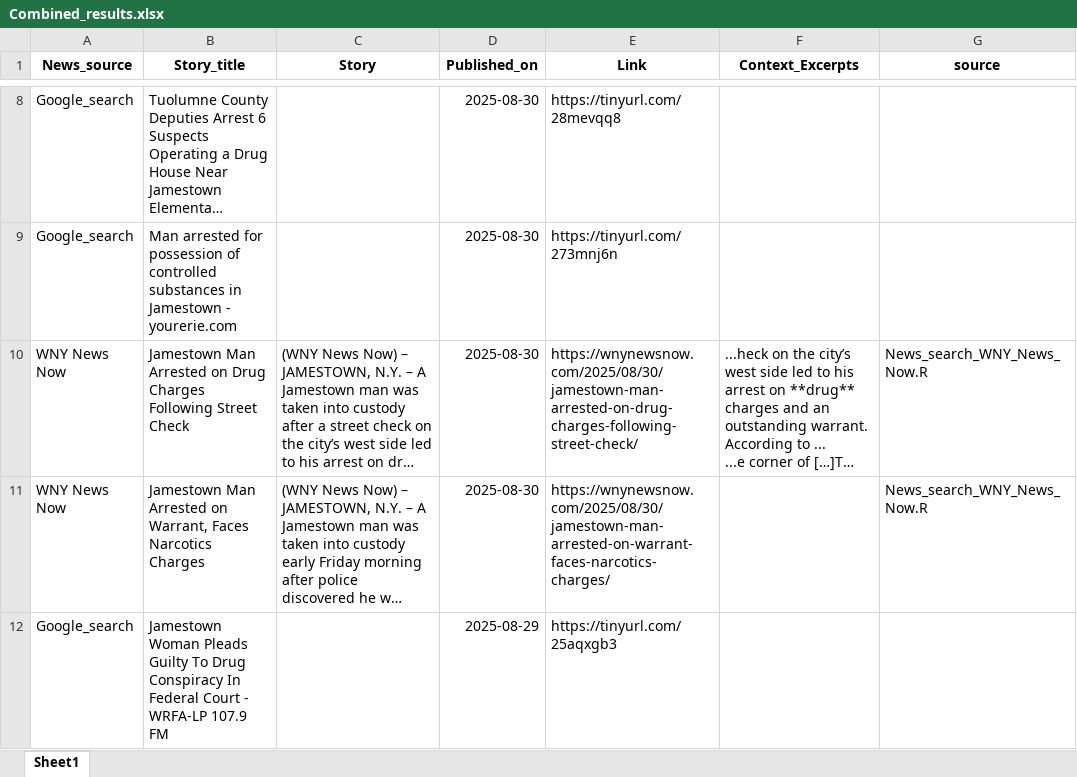
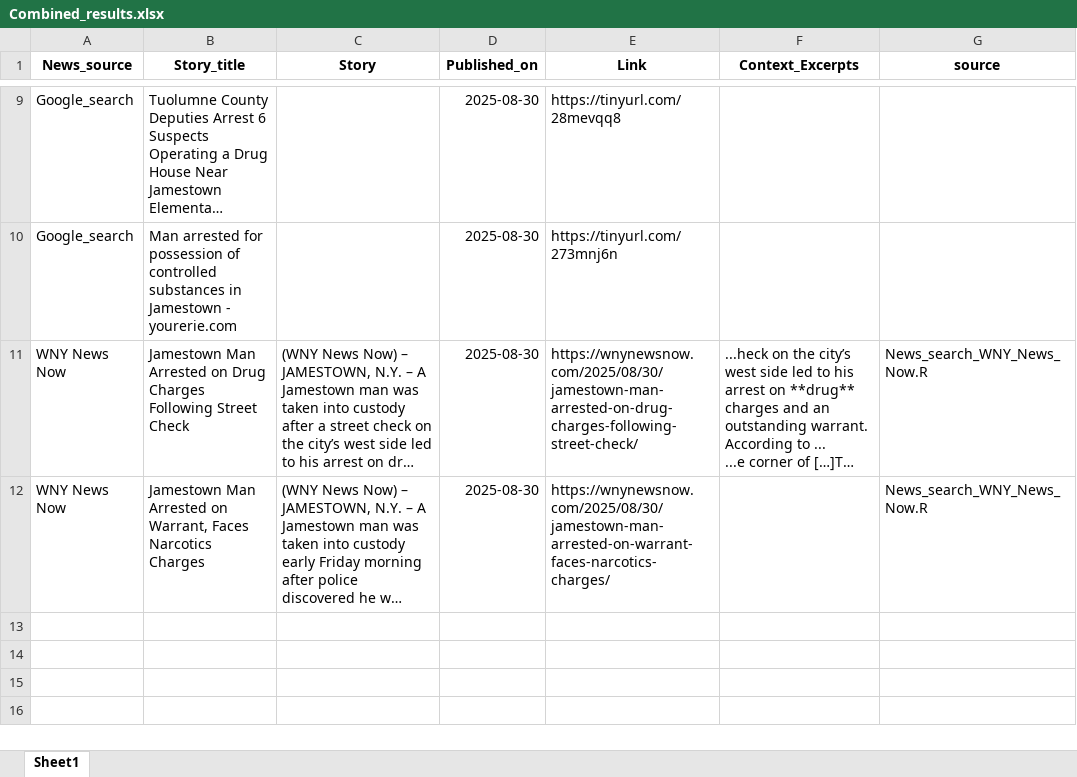
Before and after one commit to twentyandchange/CHQ_Report_W-Tba4YQG, an Excel workbook: Combined_results.xlsx, sheet Sheet1, drawn as a sheet; only a part is shown, gaps mark what is left out; long unchanged cells end in …; values as stored, in another font and other column widths than the file's, no borders; removed rows and columns are numbered as before the commit, all else as after; the diff covers the shown part only; the diff names each change by its address in the sheet, - before the commit and + after, or states it on an @@ line.

```diff
--- a/Combined_results.xlsx (sheet Sheet1)
+++ b/Combined_results.xlsx (sheet Sheet1)
-row 12: Google_search | Jamestown Woman Pleads Guilty To Drug Conspiracy In Federal Court - WRFA-LP 107.9 FM |  | 2025-08-29 | https://tinyurl.com/25aqxgb3
```
Also changed, not shown: 1 added row and 1 removed row elsewhere in this sheet, 9 other files.
